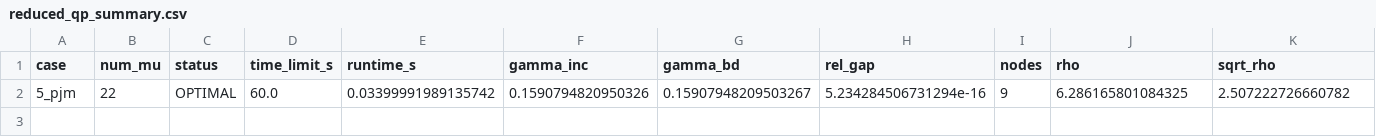
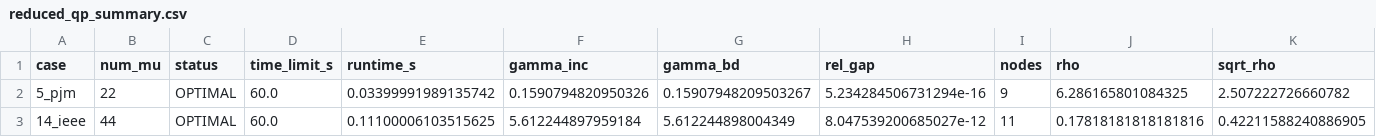
Before and after one commit to zhoumuze/DCAttack, a CSV file: results/reduced_qp_summary.csv, drawn as a sheet; only a part is shown; rows hold the shown columns only; the diff names each change by its address in the sheet, - before the commit and + after, or states it on an @@ line.

```diff
--- a/results/reduced_qp_summary.csv
+++ b/results/reduced_qp_summary.csv
+row 3: 14_ieee | 44 | OPTIMAL | 60.0 | 0.11100006103515625 | 5.612244897959184 | 5.612244898004349 | 8.047539200685027e-12 | 11 | 0.17818181818181816 | 0.42211588240886905
```
Also changed, not shown: 2 other files.
